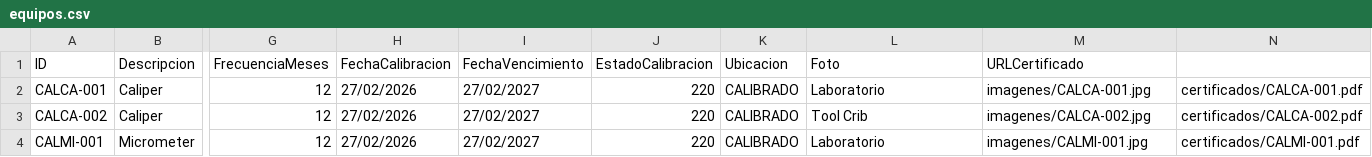
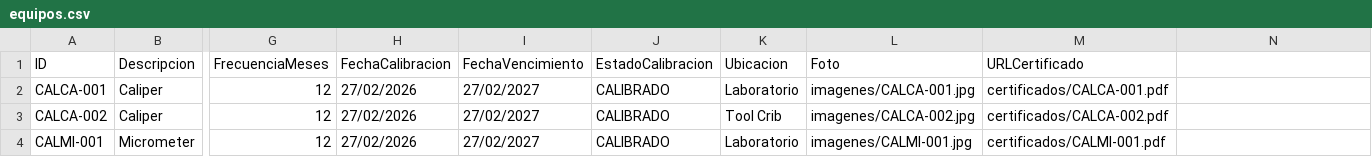
Before and after one commit to QualityMetricsWorks/calibration-portal, a CSV file: equipos.csv, drawn as a sheet; only a part is shown, gaps mark what is left out; the diff names each change by its address in the sheet, - before the commit and + after, or states it on an @@ line.

Commit message:
Update equipos.csv

```diff
--- a/equipos.csv
+++ b/equipos.csv
-J2:J4 (EstadoCalibracion): 220
+J2:J4 (EstadoCalibracion): CALIBRADO
-K2 (Ubicacion): CALIBRADO
+K2 (Ubicacion): Laboratorio
-L2 (Foto): Laboratorio
+L2 (Foto): imagenes/CALCA-001.jpg
-M2 (URLCertificado): imagenes/CALCA-001.jpg
+M2 (URLCertificado): certificados/CALCA-001.pdf
-N2: certificados/CALCA-001.pdf
+N2: (empty)
-K3 (Ubicacion): CALIBRADO
+K3 (Ubicacion): Tool Crib
-L3 (Foto): Tool Crib
+L3 (Foto): imagenes/CALCA-002.jpg
-M3 (URLCertificado): imagenes/CALCA-002.jpg
+M3 (URLCertificado): certificados/CALCA-002.pdf
-N3: certificados/CALCA-002.pdf
+N3: (empty)
-K4 (Ubicacion): CALIBRADO
+K4 (Ubicacion): Laboratorio
-L4 (Foto): Laboratorio
+L4 (Foto): imagenes/CALMI-001.jpg
-M4 (URLCertificado): imagenes/CALMI-001.jpg
+M4 (URLCertificado): certificados/CALMI-001.pdf
-N4: certificados/CALMI-001.pdf
+N4: (empty)
```
